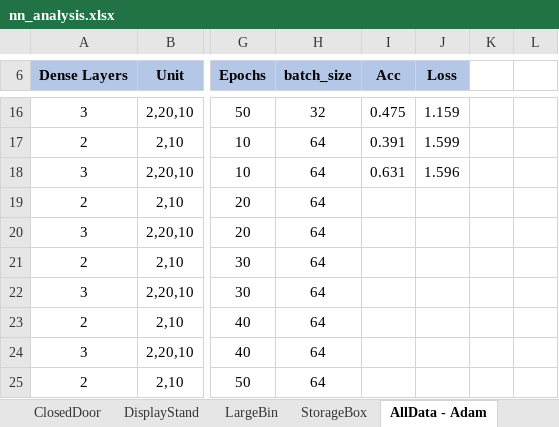
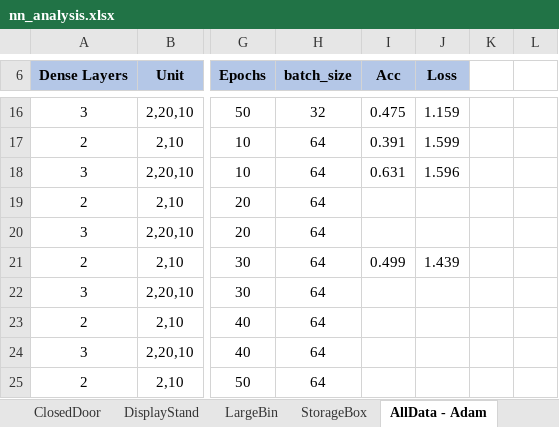
Before and after one commit to ofithcheallaigh/masters_project, an Excel workbook: Python/4. NN/nn_analysis.xlsx, sheet AllData - Adam, drawn as a sheet; only a part is shown, gaps mark what is left out; values as stored, in another font and other column widths than the file's, no borders; the diff names each change by its address in the sheet, - before the commit and + after, or states it on an @@ line.

Commit message:
Updating NN file

```diff
--- a/Python/4. NN/nn_analysis.xlsx (sheet AllData - Adam)
+++ b/Python/4. NN/nn_analysis.xlsx (sheet AllData - Adam)
-I21 (Acc): (empty)
+I21 (Acc): 0.499
-J21 (Loss): (empty)
+J21 (Loss): 1.439
```
